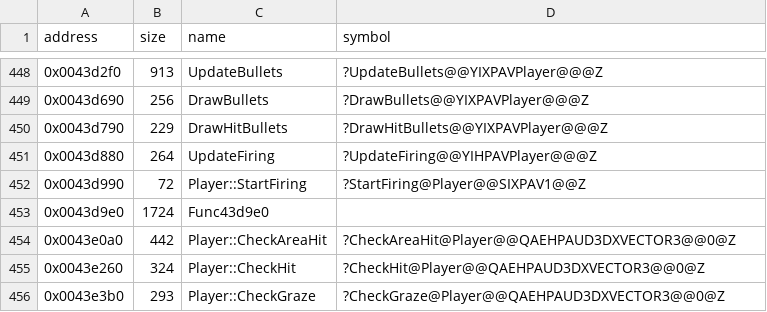
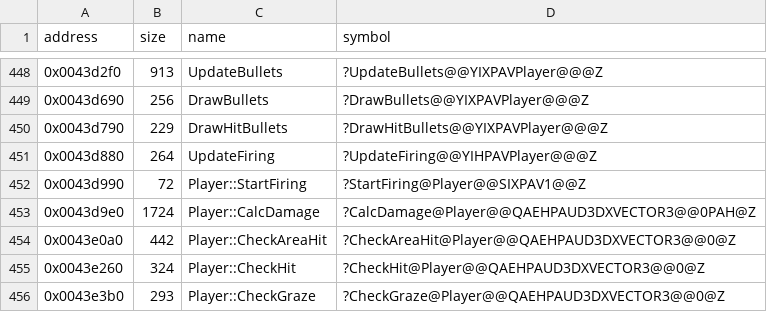
Before and after one commit to Cirno-Labs/th07, a CSV file: config/symbols.csv, drawn as a sheet; only a part is shown, gaps mark what is left out.

Commit message:
Decompile Player::CalcDamage (0x43d9e0)
Ported from th06, with th06's GetBox inline (halving by * 0.5f now).
th07 deals no damage while stateTimer has not ticked, loops over 0x60
bullets and 0x70 unk_9dc boxes, lets type 3 hit while already hit, skips
types 4 and 5 on odd frames, and lets a bullet's hit callback veto the
hit. th06's per-type effects (type 2's shrinking, type 3's hitCounter
burst) are gone from here; types 4 and 5 are never marked hit. The last
0x10 boxes burst effect 5 instead of 3.

```diff
--- a/config/symbols.csv
+++ b/config/symbols.csv
@@ -452,3 +452,3 @@ address,size,name,symbol
 0x0043d990,72,Player::StartFiring,?StartFiring@Player@@SIXPAV1@@Z
-0x0043d9e0,1724,Func43d9e0,
+0x0043d9e0,1724,Player::CalcDamage,?CalcDamage@Player@@QAEHPAUD3DXVECTOR3@@0PAH@Z
 0x0043e0a0,442,Player::CheckAreaHit,?CheckAreaHit@Player@@QAEHPAUD3DXVECTOR3@@0@Z
```
Also changed, not shown: 3 other files.
